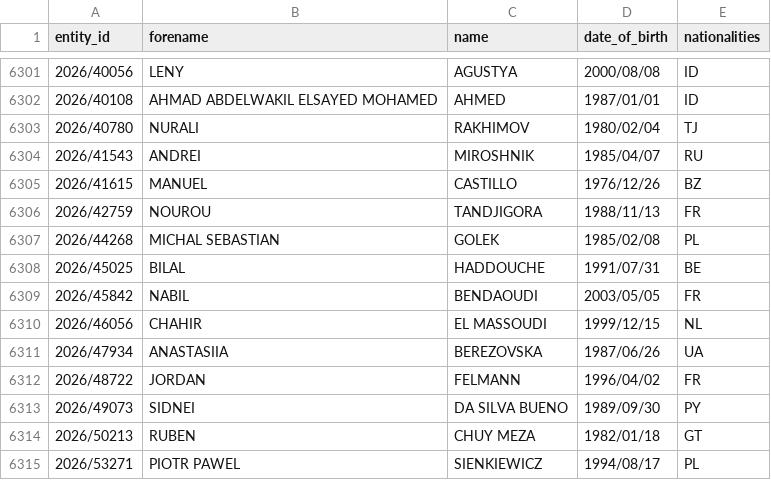
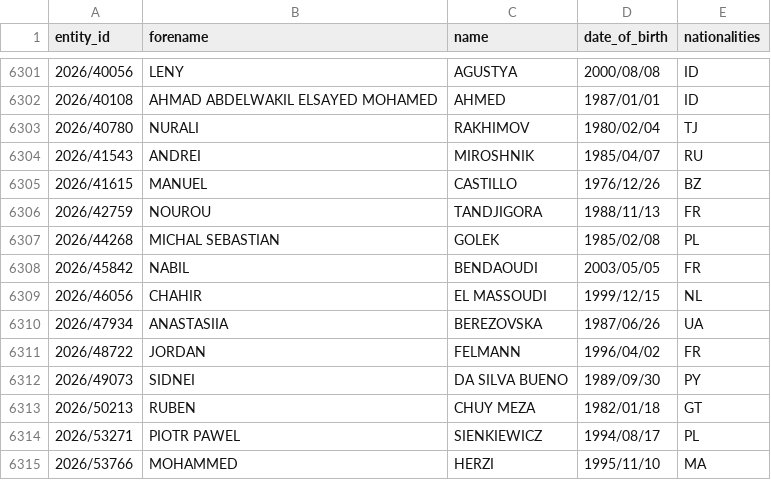
Before and after one commit to tmctmt/interpol-changes, a CSV file: red_notices.csv, drawn as a sheet; only a part is shown, gaps mark what is left out; the shorter side is filled out with more unchanged rows.

```diff
--- a/red_notices.csv
+++ b/red_notices.csv
@@ -6307,3 +6307,2 @@ entity_id,forename,name,date_of_birth,nationalities
 2026/44268,MICHAL SEBASTIAN,GOLEK,1985/02/08,PL
-2026/45025,BILAL,HADDOUCHE,1991/07/31,BE
 2026/45842,NABIL,BENDAOUDI,2003/05/05,FR
```
